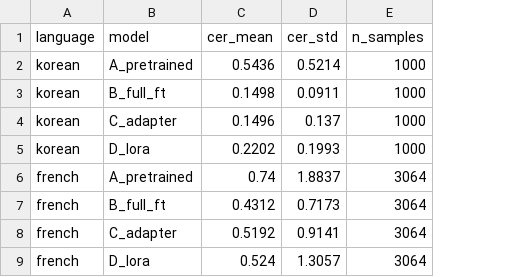
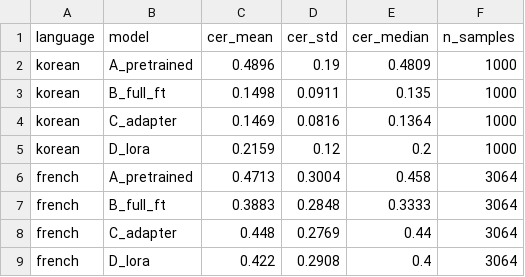
Before and after one commit to kasugayuji0716-art/bone-conduction-research, a CSV file: results/crosslingual_summary.csv, drawn as a sheet; the diff names each change by its address in the sheet, - before the commit and + after, or states it on an @@ line.

```diff
--- a/results/crosslingual_summary.csv
+++ b/results/crosslingual_summary.csv
+column E (cer_median), rows 2-9: 0.4809 | 0.135 | 0.1364 | 0.2 | 0.458 | 0.3333 | 0.44 | 0.4
-C2 (cer_mean): 0.5436
+C2 (cer_mean): 0.4896
-D2 (cer_std): 0.5214
+D2 (cer_std): 0.19
-C4 (cer_mean): 0.1496
+C4 (cer_mean): 0.1469
-D4 (cer_std): 0.137
+D4 (cer_std): 0.0816
-C5 (cer_mean): 0.2202
+C5 (cer_mean): 0.2159
-D5 (cer_std): 0.1993
+D5 (cer_std): 0.12
-C6 (cer_mean): 0.74
+C6 (cer_mean): 0.4713
-D6 (cer_std): 1.8837
+D6 (cer_std): 0.3004
-C7 (cer_mean): 0.4312
+C7 (cer_mean): 0.3883
-D7 (cer_std): 0.7173
+D7 (cer_std): 0.2848
-C8 (cer_mean): 0.5192
+C8 (cer_mean): 0.448
-D8 (cer_std): 0.9141
+D8 (cer_std): 0.2769
-C9 (cer_mean): 0.524
+C9 (cer_mean): 0.422
-D9 (cer_std): 1.3057
+D9 (cer_std): 0.2908
```
Also changed, not shown: 3 other files.
